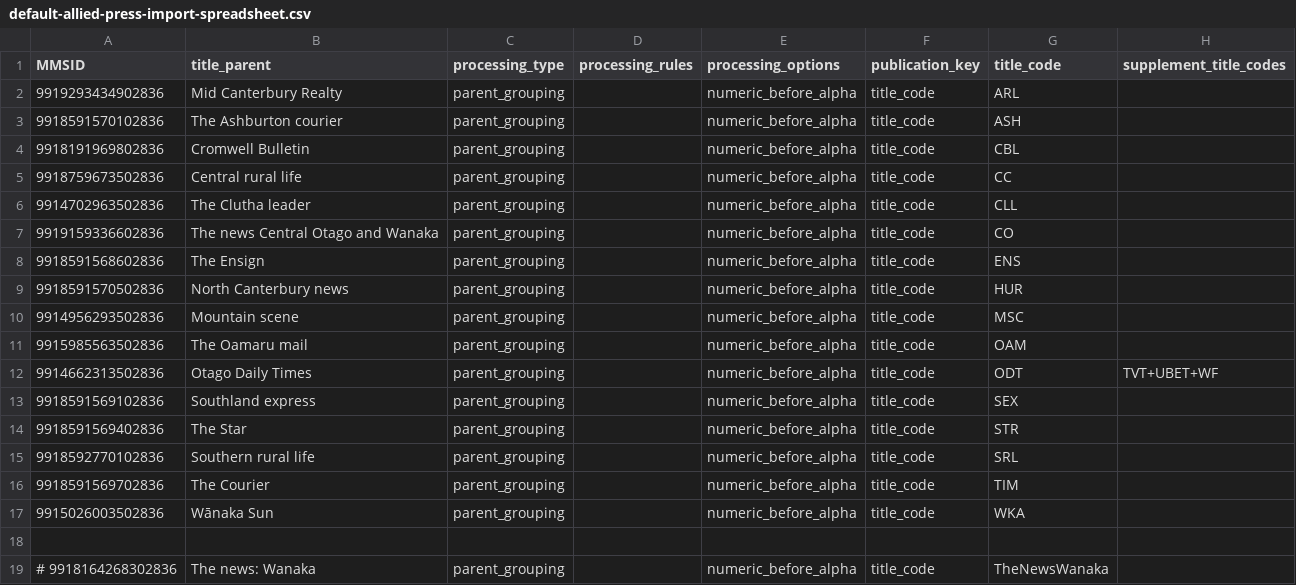
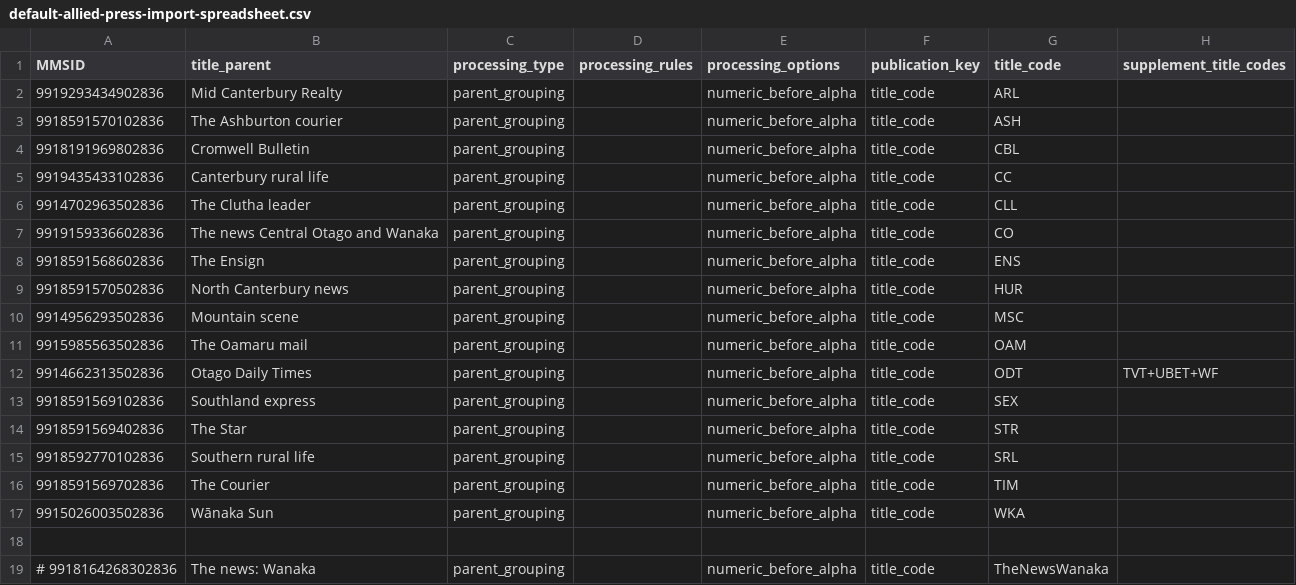
Before and after one commit to NLNZDigitalPreservation/nlnz-tools-sip-generation-newspapers, a CSV file: core/src/main/resources/nz/govt/natlib/tools/sip/generation/newspapers/default-allied-press-import-spreadsheet.csv, drawn as a sheet; only a part is shown; the diff names each change by its address in the sheet, - before the commit and + after, or states it on an @@ line.

Commit message:
Update AP spreadsheet

```diff
--- a/core/src/main/resources/nz/govt/natlib/tools/sip/generation/newspapers/default-allied-press-import-spreadsheet.csv
+++ b/core/src/main/resources/nz/govt/natlib/tools/sip/generation/newspapers/default-allied-press-import-spreadsheet.csv
-A5 (MMSID): 9918759673502836
+A5 (MMSID): 9919435433102836
-B5 (title_parent): Central rural life
+B5 (title_parent): Canterbury rural life
```
Also changed, not shown: 1 other file.
